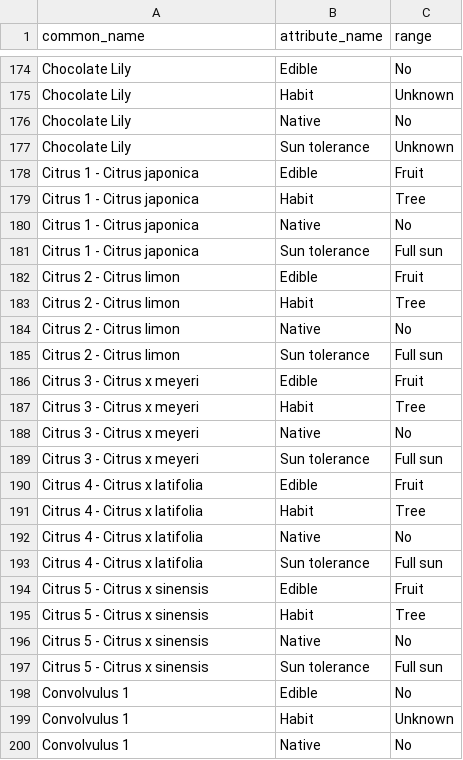
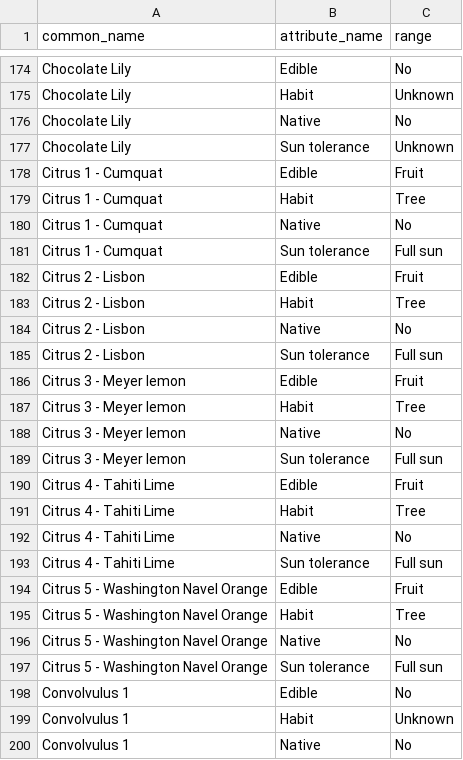
Before and after one commit to ronsavage/WWW-Garden-Design, a CSV file: data/attributes.csv, drawn as a sheet; only a part is shown, gaps mark what is left out.

Commit message:
Update definitions for citrus

```diff
--- a/data/attributes.csv
+++ b/data/attributes.csv
@@ -177,22 +177,22 @@
 "Chocolate Lily","Sun tolerance","Unknown"
-"Citrus 1 - Citrus japonica","Edible","Fruit"
-"Citrus 1 - Citrus japonica","Habit","Tree"
-"Citrus 1 - Citrus japonica","Native","No"
-"Citrus 1 - Citrus japonica","Sun tolerance","Full sun"
-"Citrus 2 - Citrus limon","Edible","Fruit"
-"Citrus 2 - Citrus limon","Habit","Tree"
-"Citrus 2 - Citrus limon","Native","No"
-"Citrus 2 - Citrus limon","Sun tolerance","Full sun"
-"Citrus 3 - Citrus x meyeri","Edible","Fruit"
-"Citrus 3 - Citrus x meyeri","Habit","Tree"
-"Citrus 3 - Citrus x meyeri","Native","No"
-"Citrus 3 - Citrus x meyeri","Sun tolerance","Full sun"
-"Citrus 4 - Citrus x latifolia","Edible","Fruit"
-"Citrus 4 - Citrus x latifolia","Habit","Tree"
-"Citrus 4 - Citrus x latifolia","Native","No"
-"Citrus 4 - Citrus x latifolia","Sun tolerance","Full sun"
-"Citrus 5 - Citrus x sinensis","Edible","Fruit"
-"Citrus 5 - Citrus x sinensis","Habit","Tree"
-"Citrus 5 - Citrus x sinensis","Native","No"
-"Citrus 5 - Citrus x sinensis","Sun tolerance","Full sun"
+"Citrus 1 - Cumquat","Edible","Fruit"
+"Citrus 1 - Cumquat","Habit","Tree"
+"Citrus 1 - Cumquat","Native","No"
+"Citrus 1 - Cumquat","Sun tolerance","Full sun"
+"Citrus 2 - Lisbon","Edible","Fruit"
+"Citrus 2 - Lisbon","Habit","Tree"
+"Citrus 2 - Lisbon","Native","No"
+"Citrus 2 - Lisbon","Sun tolerance","Full sun"
+"Citrus 3 - Meyer lemon","Edible","Fruit"
+"Citrus 3 - Meyer lemon","Habit","Tree"
+"Citrus 3 - Meyer lemon","Native","No"
+"Citrus 3 - Meyer lemon","Sun tolerance","Full sun"
+"Citrus 4 - Tahiti Lime","Edible","Fruit"
+"Citrus 4 - Tahiti Lime","Habit","Tree"
+"Citrus 4 - Tahiti Lime","Native","No"
+"Citrus 4 - Tahiti Lime","Sun tolerance","Full sun"
+"Citrus 5 - Washington Navel Orange","Edible","Fruit"
+"Citrus 5 - Washington Navel Orange","Habit","Tree"
+"Citrus 5 - Washington Navel Orange","Native","No"
+"Citrus 5 - Washington Navel Orange","Sun tolerance","Full sun"
 "Convolvulus 1","Edible","No"
```
Also changed, not shown: data/flower_locations.csv.
